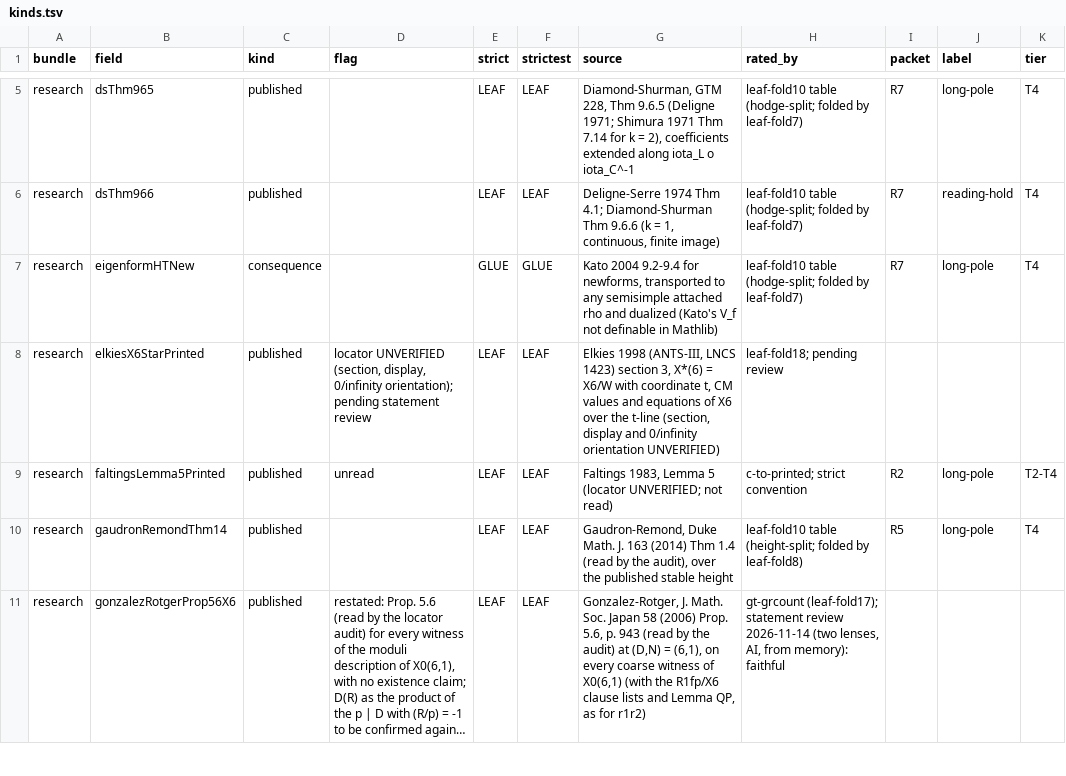
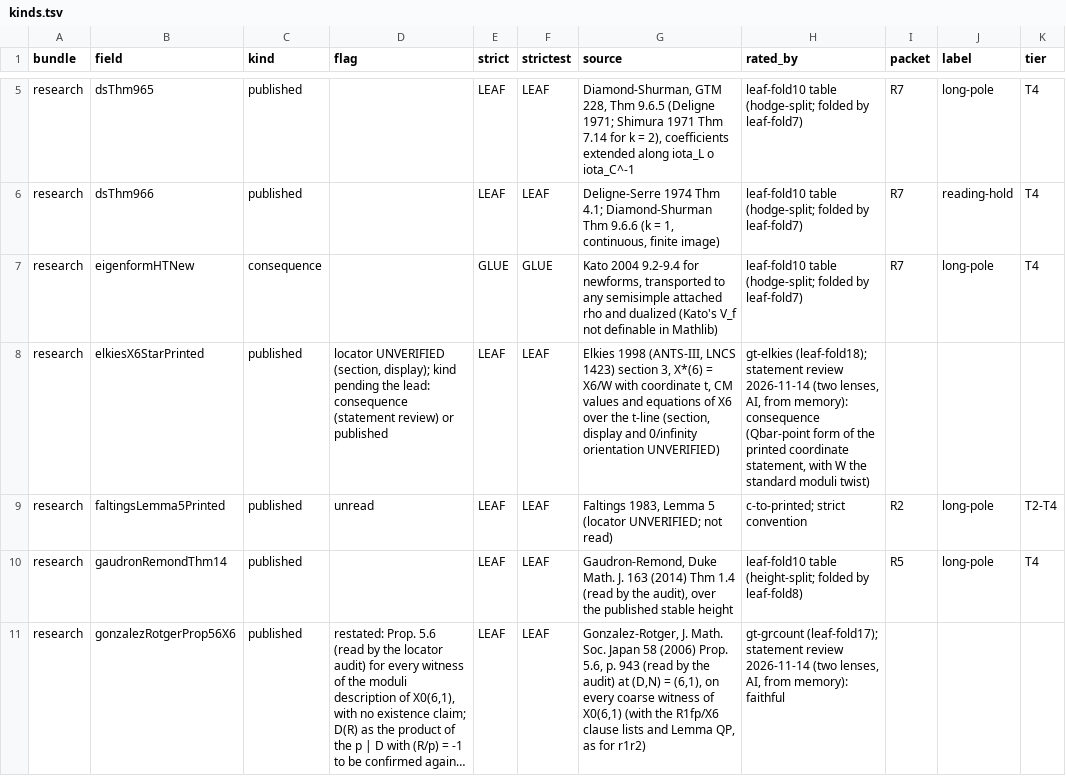
Before and after one commit to CheyLoveday/diophantine-z-q, a TSV file: docs/one-proof/kinds.tsv, drawn as a sheet; only a part is shown, gaps mark what is left out; long unchanged cells end in …; the diff covers the shown part only; the diff names each change by its address in the sheet, - before the commit and + after, or states it on an @@ line.

Commit message:
leaf-fold18: statement reviews applied: NeronBaseChangeStrictHenselization published (docstring: report section 2, defectlessness); ElkiesX6StarPrinted rated consequence by the review, kind pending the lead's ruling

```diff
--- a/docs/one-proof/kinds.tsv
+++ b/docs/one-proof/kinds.tsv
-D8 (flag): …UNVERIFIED (section, display, 0/infinity orientation); pending statement review
+D8 (flag): …UNVERIFIED (section, display); kind pending the lead: consequence (statement review) or published
-H8 (rated_by): leaf-fold18; pending review
+H8 (rated_by): gt-elkies (leaf-fold18); statement review 2026-11-14 (two lenses, AI, from memory): consequence (Qbar-point form of the printed coordinate statement, with W the standard moduli twist)
```
Also changed, not shown: 2 edited cells elsewhere in this file, 1 other file.
